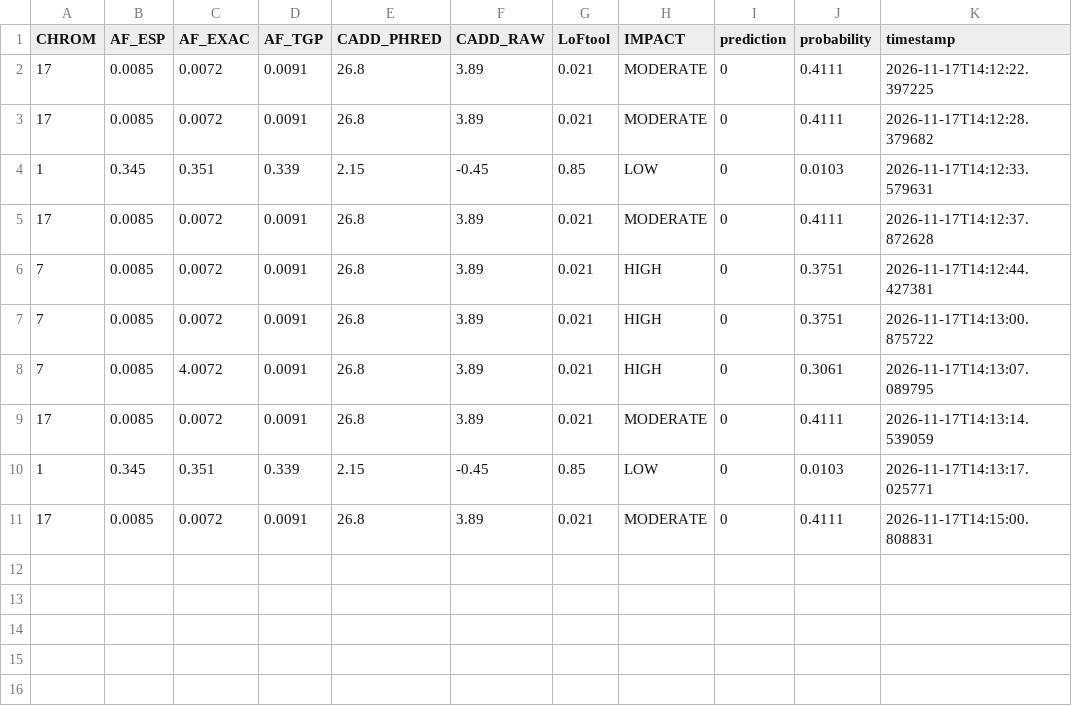
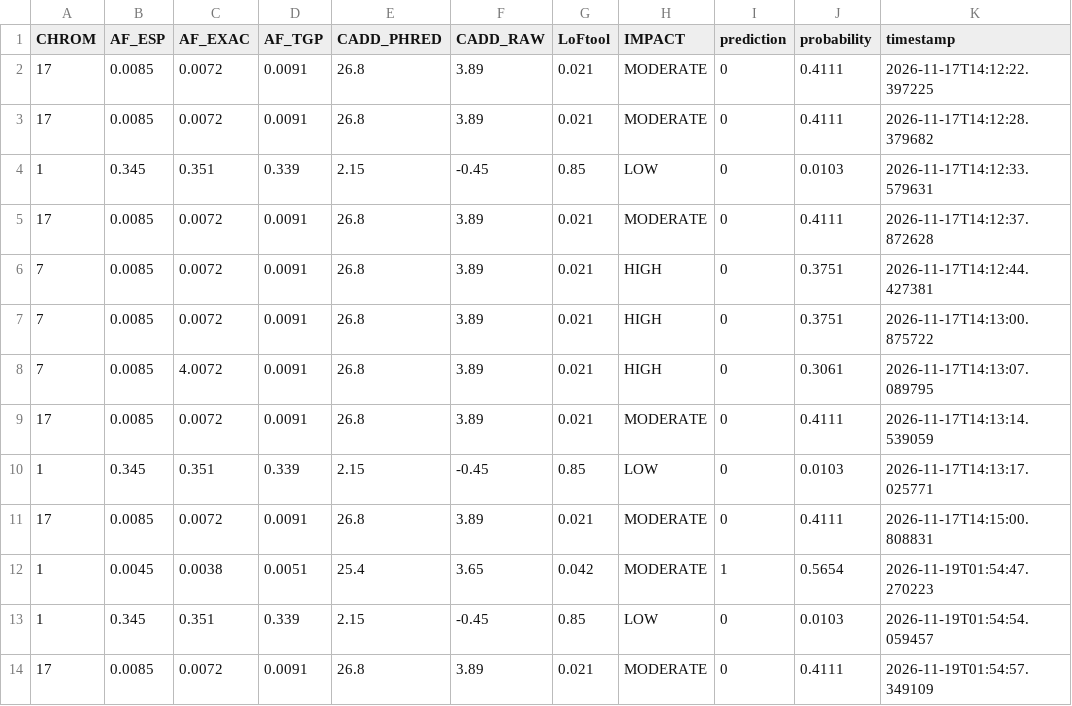
Before and after one commit to yahumhm/clinvar-mlops, a CSV file: monitoring/predictions_log.csv, drawn as a sheet.

```diff
--- a/monitoring/predictions_log.csv
+++ b/monitoring/predictions_log.csv
@@ -11 +11,4 @@ CHROM,AF_ESP,AF_EXAC,AF_TGP,CADD_PHRED,CADD_RAW,LoFtool,IMPACT,prediction,probab
 17,0.0085,0.0072,0.0091,26.8,3.89,0.021,MODERATE,0,0.4111,2026-11-17T14:15:00.808831
+1,0.0045,0.0038,0.0051,25.4,3.65,0.042,MODERATE,1,0.5654,2026-11-19T01:54:47.270223
+1,0.345,0.351,0.339,2.15,-0.45,0.85,LOW,0,0.0103,2026-11-19T01:54:54.059457
+17,0.0085,0.0072,0.0091,26.8,3.89,0.021,MODERATE,0,0.4111,2026-11-19T01:54:57.349109
```
Also changed, not shown: 3 other files.
